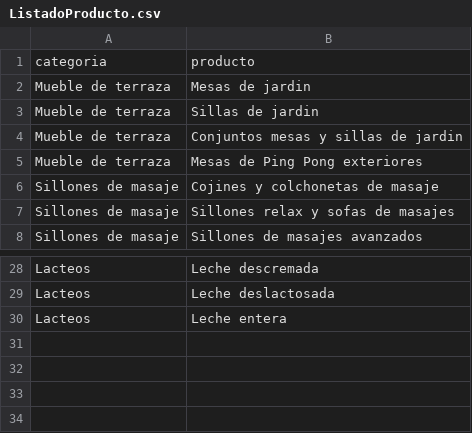
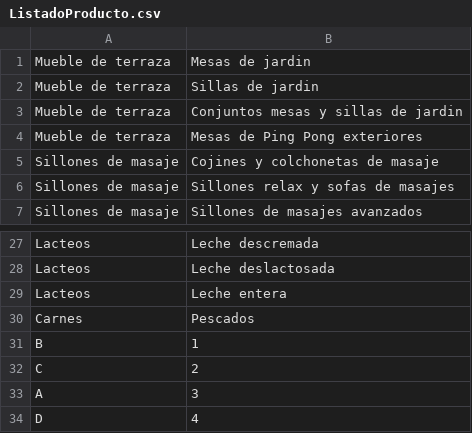
Before and after one commit to adrianrb469/HDT6-MAP_Interface, a CSV file: src/ListadoProducto.csv, drawn as a sheet; only a part is shown, gaps mark what is left out; removed rows and columns are numbered as before the commit, all else as after; the diff names each change by its address in the sheet, - before the commit and + after, or states it on an @@ line.

```diff
--- a/src/ListadoProducto.csv
+++ b/src/ListadoProducto.csv
-row 1: categoria | producto
+row 30: Carnes | Pescados
+row 31: B | 1
+row 32: C | 2
+row 33: A | 3
+row 34: D | 4
```
Also changed, not shown: 5 other files.
